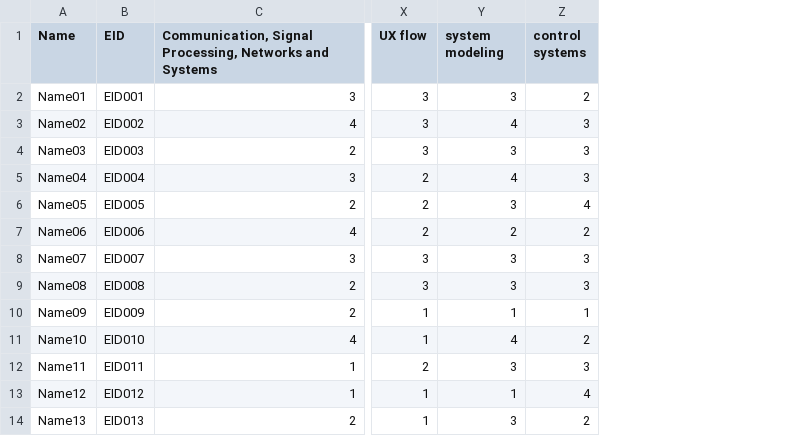
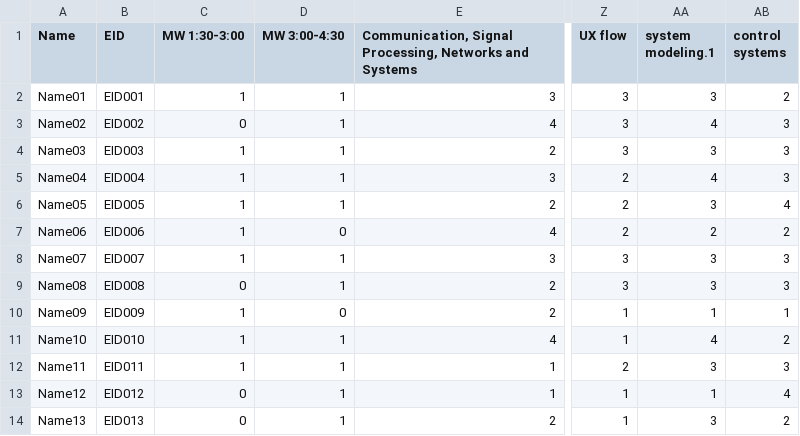
Before and after one commit to Martin8156/Computer-Application-for-Team-Formation-in-Capstone-Design, a CSV file: example_file/Student.csv, drawn as a sheet; only a part is shown, gaps mark what is left out; addresses are those after the commit; the diff names each change by its address in the sheet, - before the commit and + after, or states it on an @@ line.

Commit message:
sample student csv

```diff
--- a/example_file/Student.csv
+++ b/example_file/Student.csv
+column C (MW 1:30-3:00), rows 2-14: 1 | 0 | 1 | 1 | 1 | 1 | 1 | 0 | 1 | 1 | 1 | 0 | 0
+column D (MW 3:00-4:30), rows 2-14: 1 | 1 | 1 | 1 | 1 | 0 | 1 | 1 | 0 | 1 | 1 | 1 | 1
-AA1: system modeling
+AA1: system modeling.1
```
Also changed, not shown: 1 other file.
